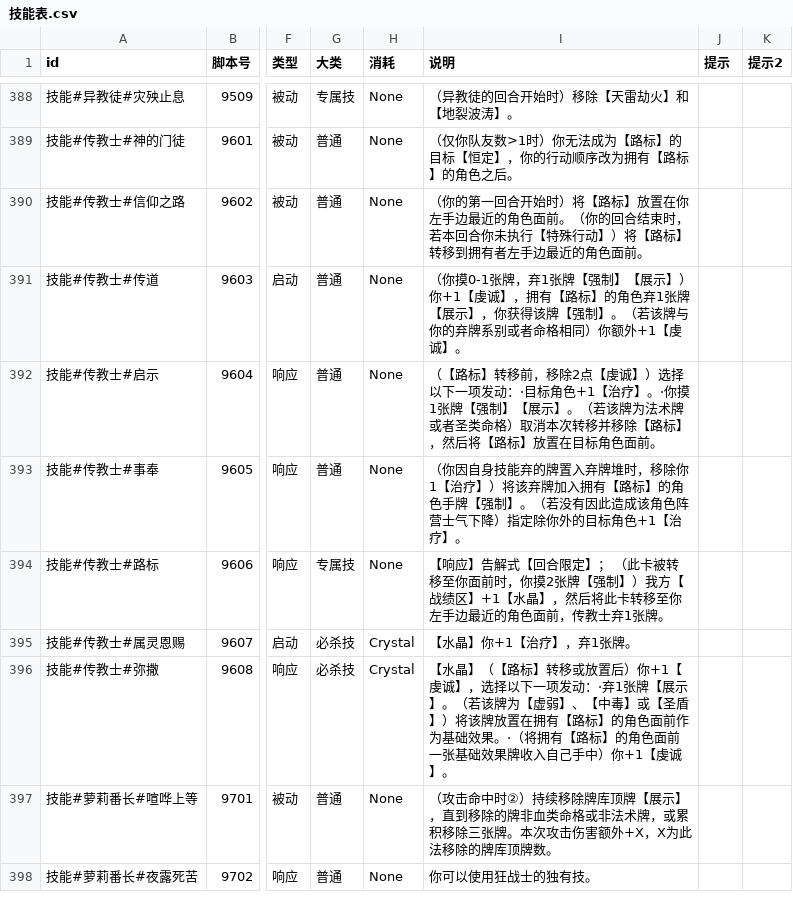
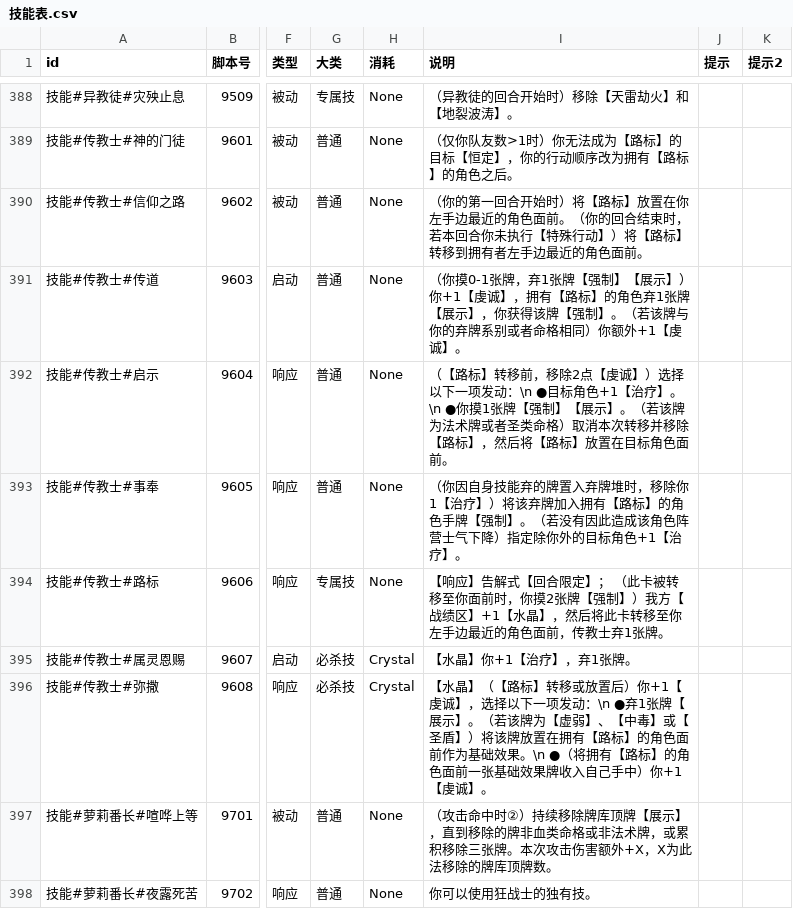
Before and after one commit to johnnash2017/xianyu_xingbei, a CSV file: Table/Csv/技能表.csv, drawn as a sheet; only a part is shown, gaps mark what is left out; the diff names each change by its address in the sheet, - before the commit and + after, or states it on an @@ line.

Commit message:
设计表：传教士 9604/9608 说明改多行排版；禁用铸律者 / 仲裁者·圣 / 红衣主教
- 技能表 9604 启示、9608 弥撒：说明改成「\n　●」多行结构（两档效果各占一行，更好读）
- 角色表 92 铸律者 / 109 仲裁者·圣 / 111 红衣主教：启用 → 禁用
- 重新导表：Table/Csv/技能表.csv、角色表.csv、Table/TableScripts/DataTables.gd
  （已逐表比对设计表与导出结果：角色表 / 卡表 / 技能表 / 文本表 0 差异，词缀仅尾部空列差异）

```diff
--- a/Table/Csv/技能表.csv
+++ b/Table/Csv/技能表.csv
-I392 (说明): …项发动：·目标角色+1【治疗】。·你摸1张…
+I392 (说明): …项发动：\n ●目标角色+1【治疗】。\n ●你摸1张…
-I396 (说明): …项发动：·弃1张牌【展示】。（若该牌为【虚弱】、【中毒】或【圣盾】）将该牌放置在拥有【路标】的角色面前作为基础效果。·（将拥有…
+I396 (说明): …项发动：\n ●弃1张牌【展示】。（若该牌为【虚弱】、【中毒】或【圣盾】）将该牌放置在拥有【路标】的角色面前作为基础效果。\n ●（将拥有…
```
Also changed, not shown: Table/Csv/角色表.csv, 2 other files.
